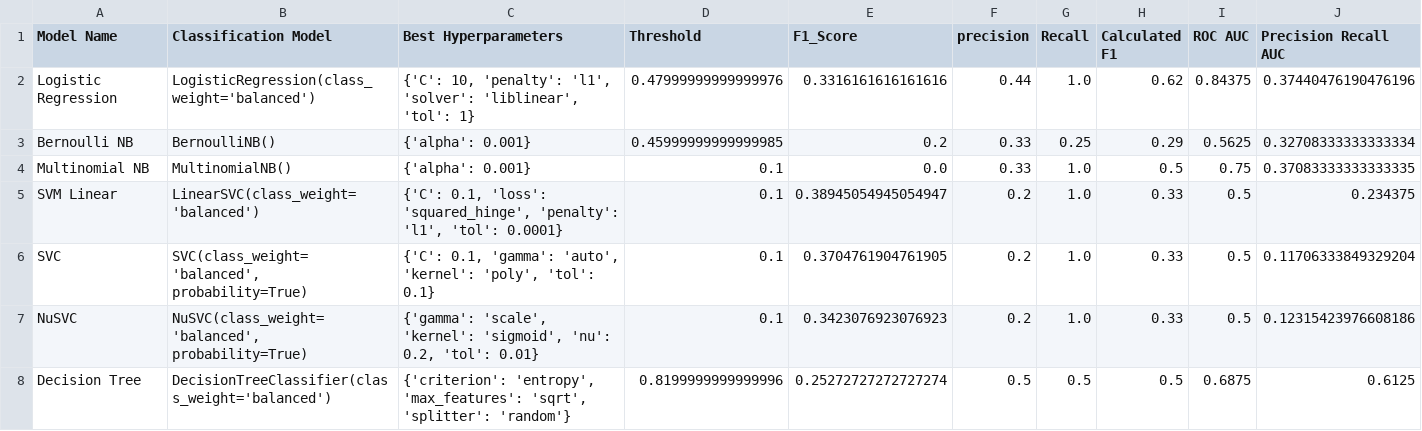
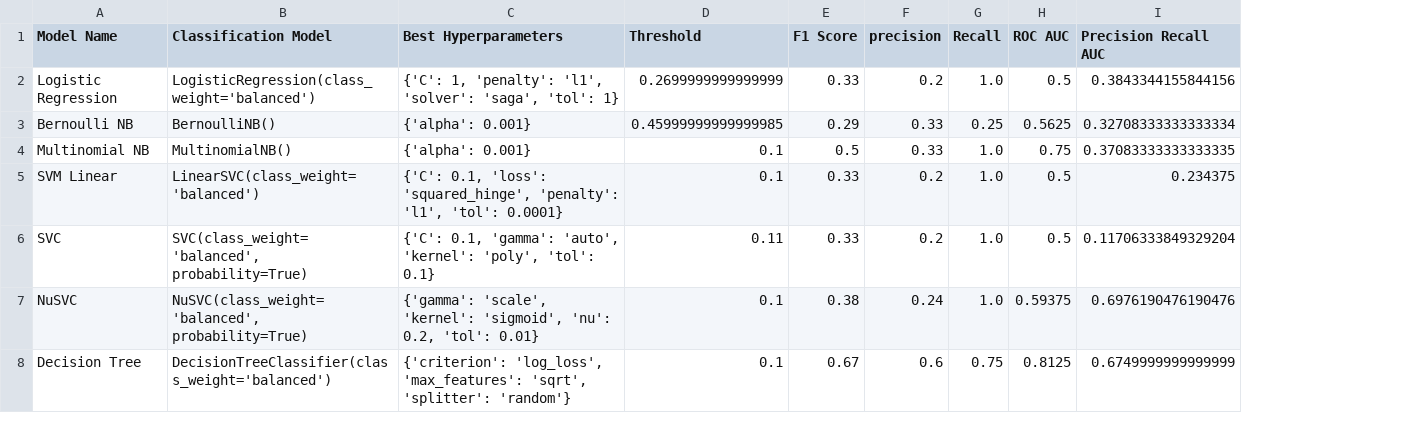
Before and after one commit to samgraftonwaters/Taskmaster_Analysis, a CSV file: Data/Script_Outputs/Classification Modelling Table.csv, drawn as a sheet; removed rows and columns are numbered as before the commit, all else as after; the diff names each change by its address in the sheet, - before the commit and + after, or states it on an @@ line.

Commit message:
getting best model and training it for unseen series 21 contestents

```diff
--- a/Data/Script_Outputs/Classification Modelling Table.csv
+++ b/Data/Script_Outputs/Classification Modelling Table.csv
-column E (F1_Score), rows 2-8: 0.3316161616161616 | 0.2 | 0.0 | 0.38945054945054947 | 0.3704761904761905 | 0.3423076923076923 | 0.25272727272727274
+column E (F1 Score), rows 2-8: 0.33 | 0.29 | 0.5 | 0.33 | 0.33 | 0.38 | 0.67
-column H (Calculated F1), rows 2-8: 0.62 | 0.29 | 0.5 | 0.33 | 0.33 | 0.33 | 0.5
-C2 (Best Hyperparameters): {'C': 10, 'penalty': 'l1', 'solver': 'liblinear', 'tol': 1}
+C2 (Best Hyperparameters): {'C': 1, 'penalty': 'l1', 'solver': 'saga', 'tol': 1}
-D2 (Threshold): 0.47999999999999976
+D2 (Threshold): 0.2699999999999999
-F2 (precision): 0.44
+F2 (precision): 0.2
-H2 (ROC AUC): 0.84375
+H2 (ROC AUC): 0.5
-I2 (Precision Recall AUC): 0.37440476190476196
+I2 (Precision Recall AUC): 0.3843344155844156
-D6 (Threshold): 0.1
+D6 (Threshold): 0.11
-F7 (precision): 0.2
+F7 (precision): 0.24
-H7 (ROC AUC): 0.5
+H7 (ROC AUC): 0.59375
-I7 (Precision Recall AUC): 0.12315423976608186
+I7 (Precision Recall AUC): 0.6976190476190476
-C8 (Best Hyperparameters): {'criterion': 'entropy', 'max_features': 'sqrt',…
+C8 (Best Hyperparameters): {'criterion': 'log_loss', 'max_features': 'sqrt',…
-D8 (Threshold): 0.8199999999999996
+D8 (Threshold): 0.1
-F8 (precision): 0.5
+F8 (precision): 0.6
-G8 (Recall): 0.5
+G8 (Recall): 0.75
-H8 (ROC AUC): 0.6875
+H8 (ROC AUC): 0.8125
-I8 (Precision Recall AUC): 0.6125
+I8 (Precision Recall AUC): 0.6749999999999999
```
Also changed, not shown: 2 other files.
